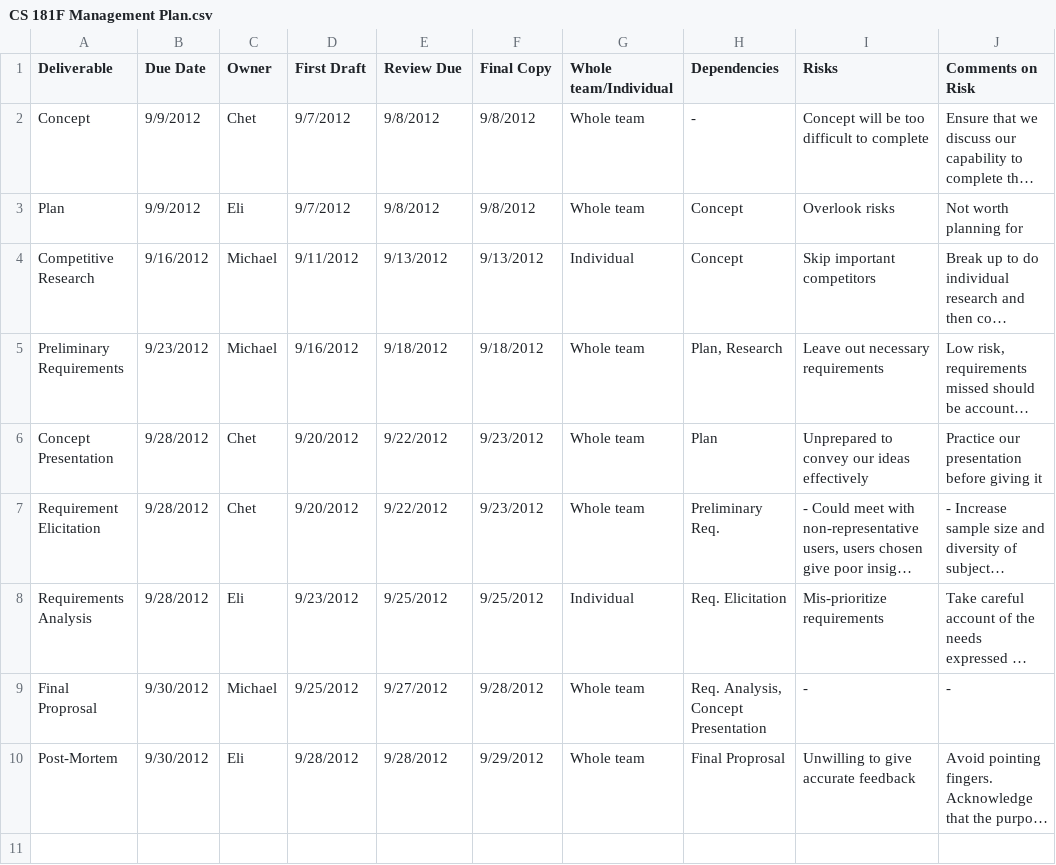
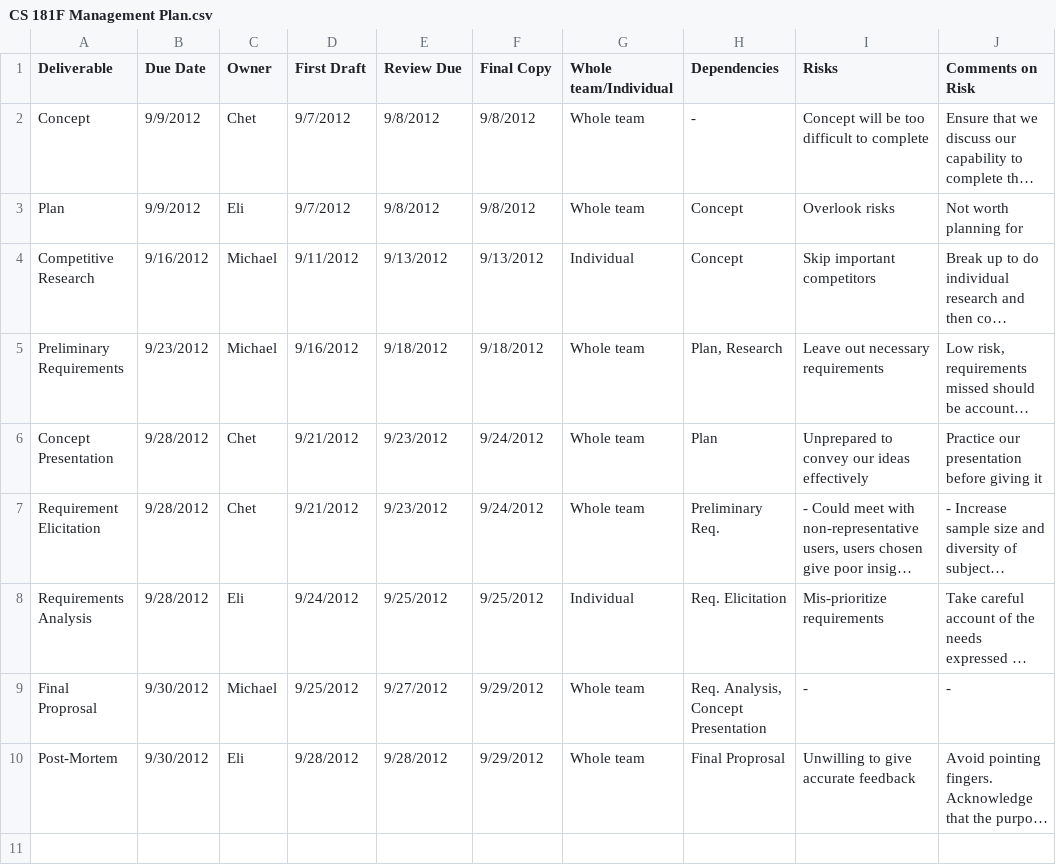
Before and after one commit to egadd/CS-181F-Project, a CSV file: CS 181F Management Plan.csv, drawn as a sheet; only a part is shown; long unchanged cells end in …; the diff names each change by its address in the sheet, - before the commit and + after, or states it on an @@ line.

Commit message:
Updated Management Plan

```diff
--- a/CS 181F Management Plan.csv
+++ b/CS 181F Management Plan.csv
-D6:D7 (First Draft): 9/20/2012
+D6:D7 (First Draft): 9/21/2012
-E6:E7 (Review Due): 9/22/2012
+E6:E7 (Review Due): 9/23/2012
-F6:F7 (Final Copy): 9/23/2012
+F6:F7 (Final Copy): 9/24/2012
-D8 (First Draft): 9/23/2012
+D8 (First Draft): 9/24/2012
-F9 (Final Copy): 9/28/2012
+F9 (Final Copy): 9/29/2012
```
